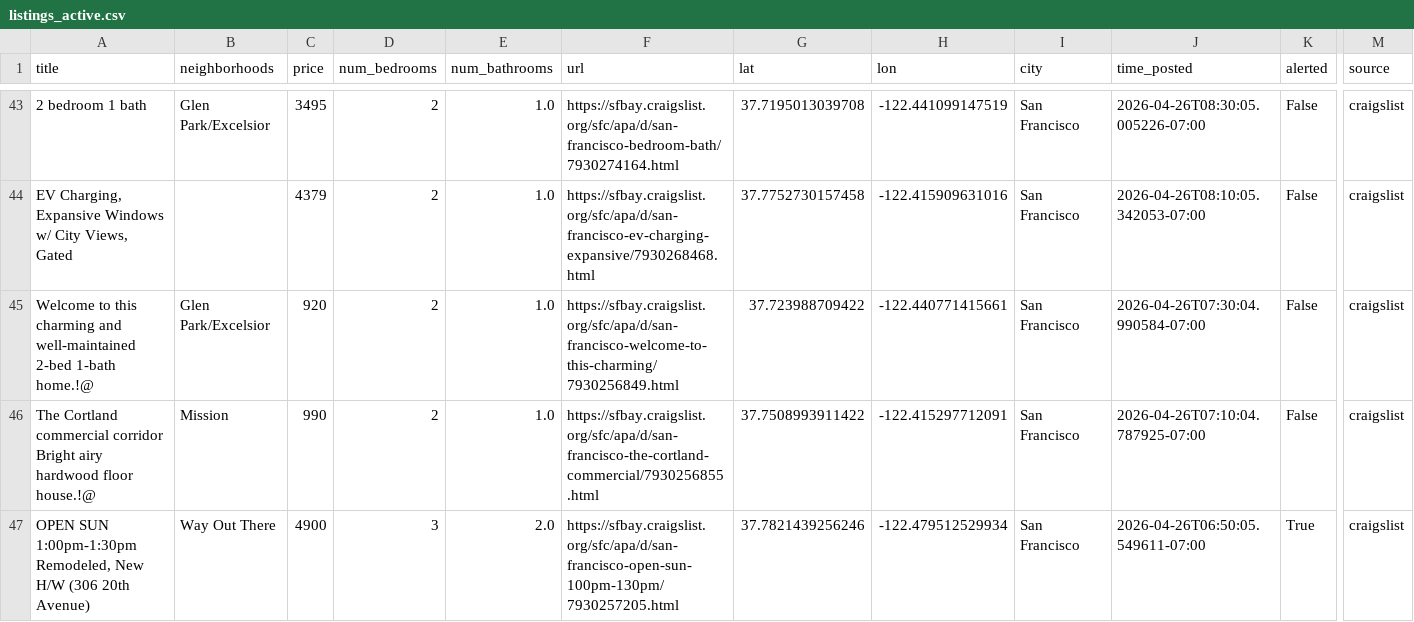
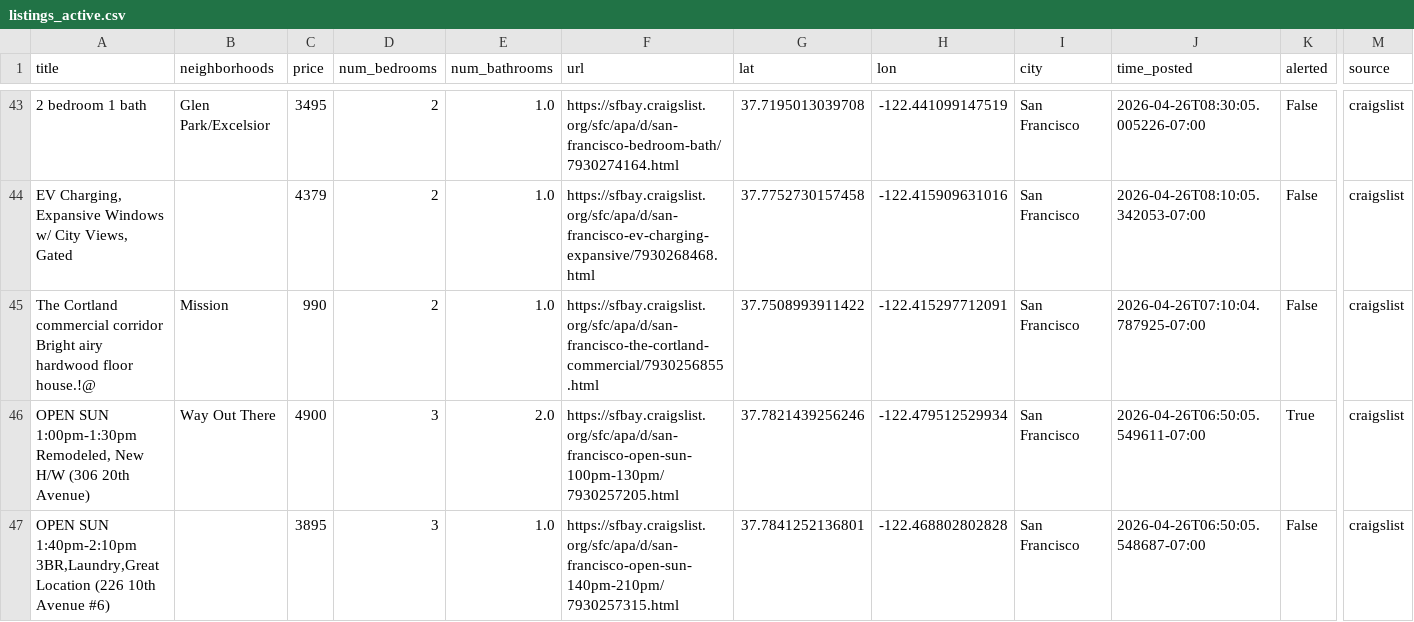
Before and after one commit to dHbdHbdHb/craigslist_alert, a CSV file: craigslist_data/listings_active.csv, drawn as a sheet; only a part is shown, gaps mark what is left out; the shorter side is filled out with more unchanged rows; rows hold the shown columns only; the diff names each change by its address in the sheet, - before the commit and + after, or states it on an @@ line.

Commit message:
Auto-update listings: 2026-04-26 23:32:06

```diff
--- a/craigslist_data/listings_active.csv
+++ b/craigslist_data/listings_active.csv
-row 45: Welcome to this charming and well-maintained 2-bed 1-bath home.!@ | Glen Park/Excelsior | 920 | 2 | 1.0 | https://sfbay.craigslist.org/sfc/apa/d/san-francisco-welcome-to-this-charming/7930256849.html | 37.723988709422 | -122.440771415661 | San Francisco | 2026-04-26T07:30:04.990584-07:00 | False | craigslist
```
Also changed, not shown: 1 other file.
